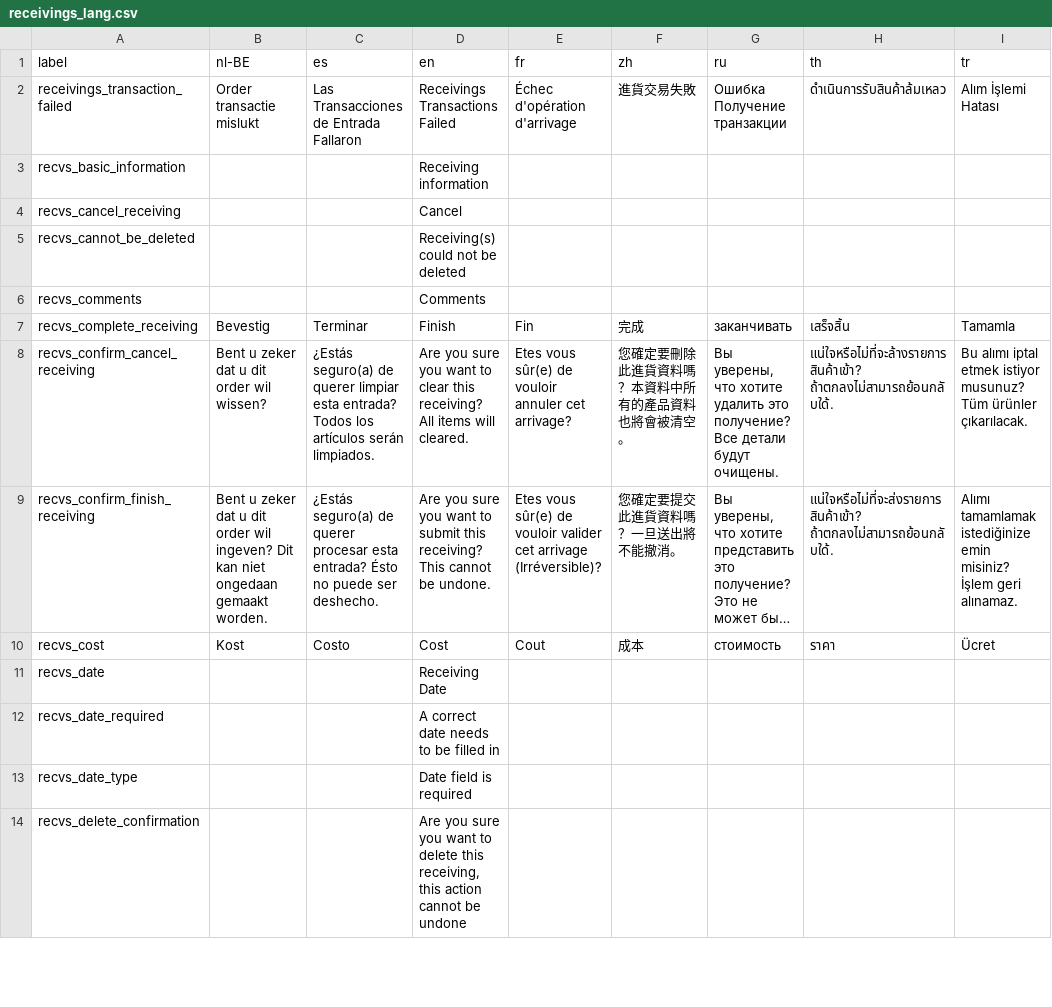
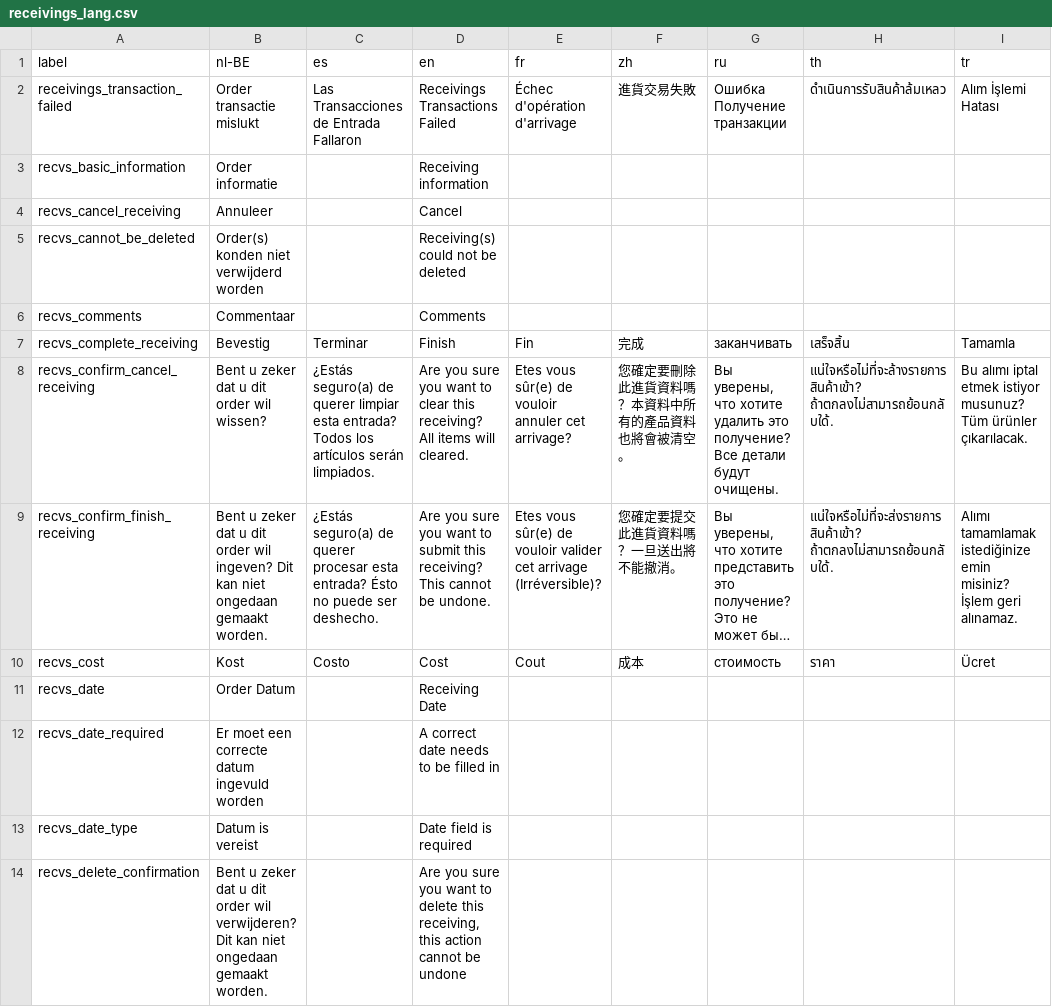
Before and after one commit to Darli963/sistema-inventario-ventas, a CSV file: translations/receivings_lang.csv, drawn as a sheet; only a part is shown; long unchanged cells end in …; the diff covers the shown part only; the diff names each change by its address in the sheet, - before the commit and + after, or states it on an @@ line.

```diff
--- a/translations/receivings_lang.csv
+++ b/translations/receivings_lang.csv
-B3 (nl-BE): (empty)
+B3 (nl-BE): Order informatie
-B4 (nl-BE): (empty)
+B4 (nl-BE): Annuleer
-B5 (nl-BE): (empty)
+B5 (nl-BE): Order(s) konden niet verwijderd worden
-B6 (nl-BE): (empty)
+B6 (nl-BE): Commentaar
-B11 (nl-BE): (empty)
+B11 (nl-BE): Order Datum
-B12 (nl-BE): (empty)
+B12 (nl-BE): Er moet een correcte datum ingevuld worden
-B13 (nl-BE): (empty)
+B13 (nl-BE): Datum is vereist
-B14 (nl-BE): (empty)
+B14 (nl-BE): Bent u zeker dat u dit order wil verwijderen? Dit kan niet ongedaan gemaakt worden.
```
Also changed, not shown: 1 added row and 75 edited cells elsewhere in this file, translations/config_lang.csv, translations/sales_lang.csv, 46 other files.
